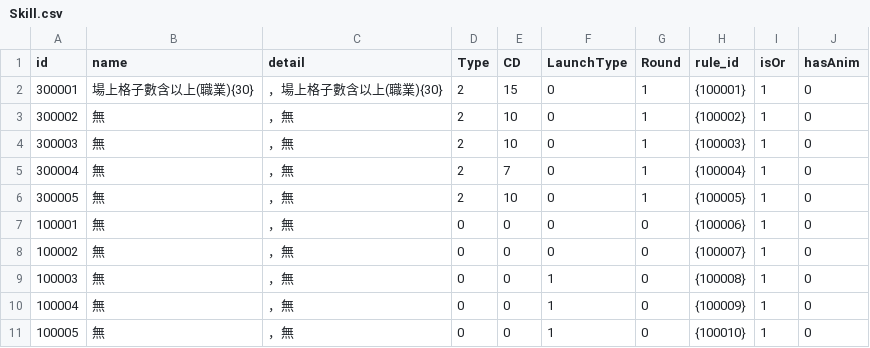
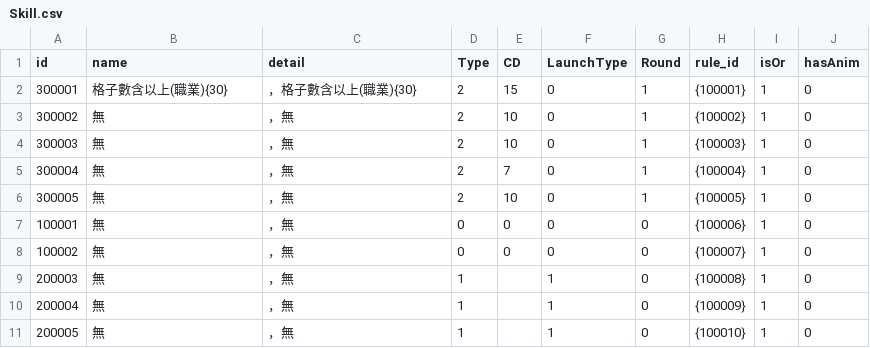
Before and after one commit to max00227/Recode_SkyLine, a CSV file: ClientDataConverter2/ClientDataConverter2/SrcCsv/data/Skill.csv, drawn as a sheet.

```diff
--- a/ClientDataConverter2/ClientDataConverter2/SrcCsv/data/Skill.csv
+++ b/ClientDataConverter2/ClientDataConverter2/SrcCsv/data/Skill.csv
@@ -1,3 +1,3 @@
 id,name,detail,Type,CD,LaunchType,Round,rule_id,isOr,hasAnim
-300001,場上格子數含以上(職業){30},，場上格子數含以上(職業){30},2,15,0,1,{100001},1,0
+300001,格子數含以上(職業){30},，格子數含以上(職業){30},2,15,0,1,{100001},1,0
 300002,無,，無,2,10,0,1,{100002},1,0
@@ -8,4 +8,4 @@ id,name,detail,Type,CD,LaunchType,Round,rule_id,isOr,hasAnim
 100002,無,，無,0,0,0,0,{100007},1,0
-100003,無,，無,0,0,1,0,{100008},1,0
-100004,無,，無,0,0,1,0,{100009},1,0
-100005,無,，無,0,0,1,0,{100010},1,0
+200003,無,，無,1,,1,0,{100008},1,0
+200004,無,，無,1,,1,0,{100009},1,0
+200005,無,，無,1,,1,0,{100010},1,0
```
Also changed, not shown: ClientDataConverter2/ClientDataConverter2/SrcCsv/data/NerfStatus.csv, ClientDataConverter2/ClientDataConverter2/SrcCsv/data/Rule.csv, 16 other files.
